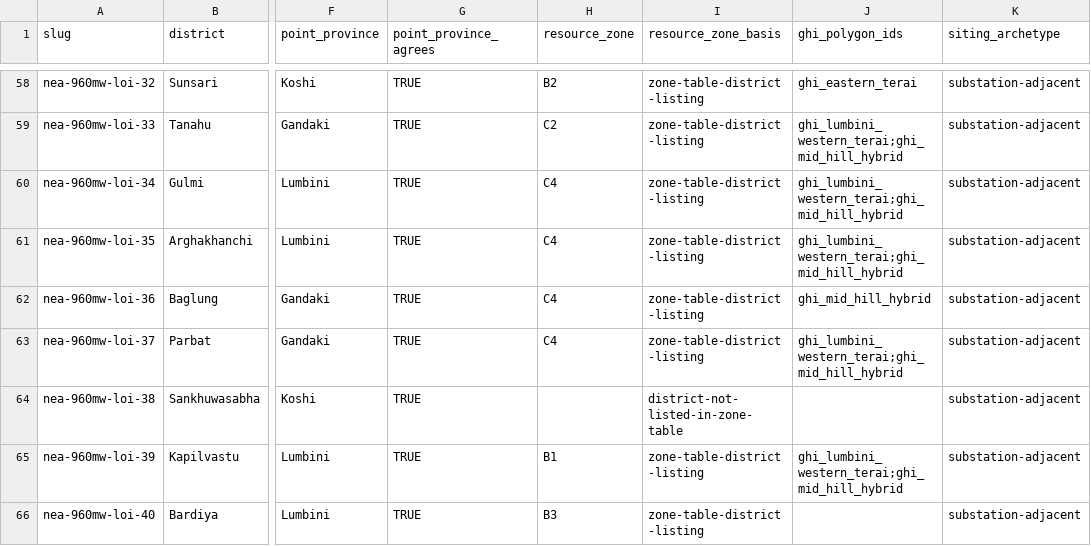
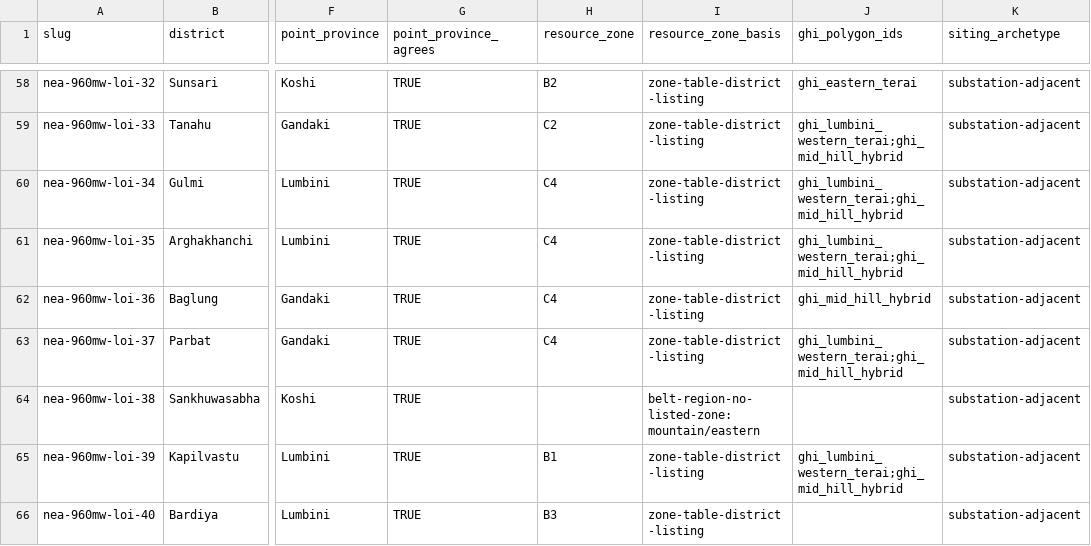
Before and after one commit to abinashkarki/NepalHydroAndEnergy, a CSV file: data/processed/tables/solar_enrichment_audit.csv, drawn as a sheet; only a part is shown, gaps mark what is left out; the diff covers the shown part only; the diff names each change by its address in the sheet, - before the commit and + after, or states it on an @@ line.

```diff
--- a/data/processed/tables/solar_enrichment_audit.csv
+++ b/data/processed/tables/solar_enrichment_audit.csv
-I64 (resource_zone_basis): district-not-listed-in-zone-table
+I64 (resource_zone_basis): belt-region-no-listed-zone:mountain/eastern
```
Also changed, not shown: 17 edited cells elsewhere in this file, data/solar_project_specs.csv, 13 other files.
